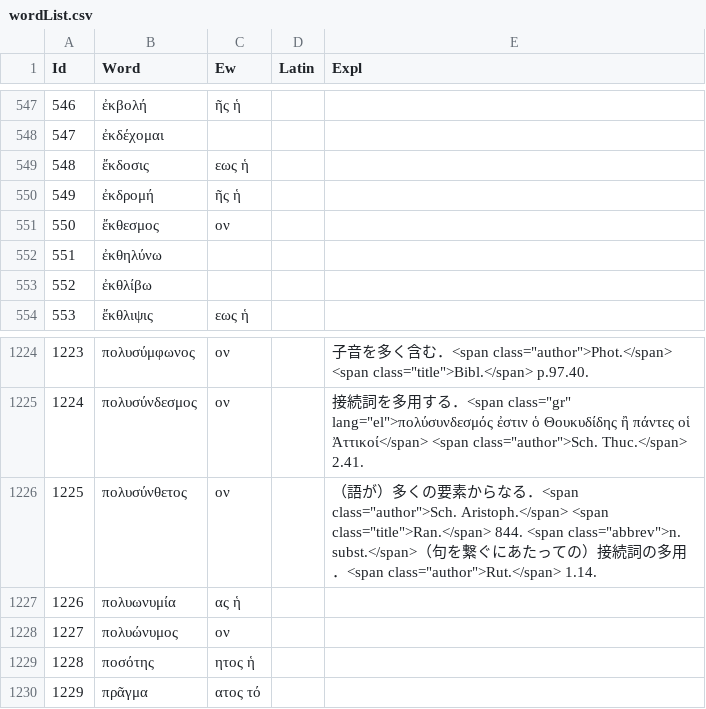
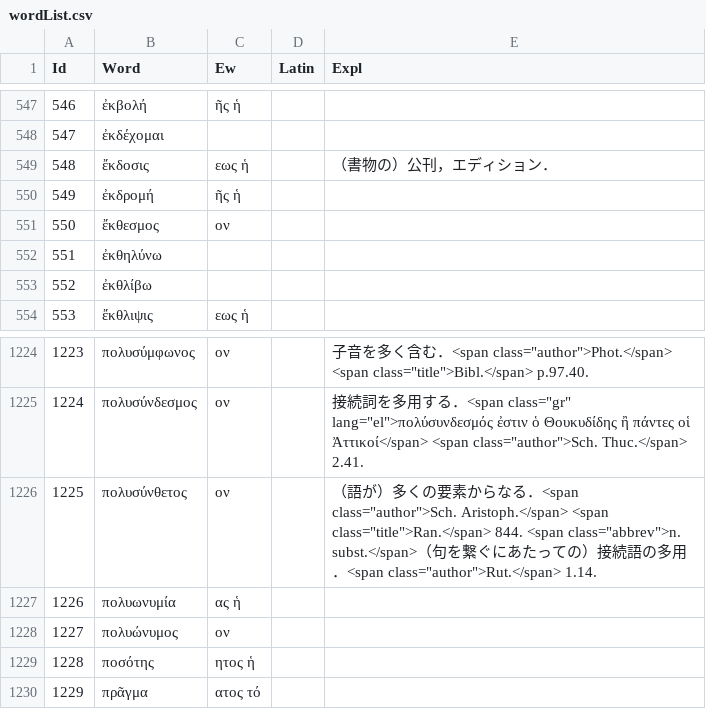
Before and after one commit to ncrt035/lexiconGrammaticum, a CSV file: wordList.csv, drawn as a sheet; only a part is shown, gaps mark what is left out; the diff covers the shown part only.

```diff
--- a/wordList.csv
+++ b/wordList.csv
@@ -548,3 +548,3 @@ Id,Word,Ew,Latin,Expl
 547,ἐκδέχομαι,,,
-548,ἔκδοσις,εως ἡ,,
+548,ἔκδοσις,εως ἡ,,（書物の）公刊，エディション．
 549,ἐκδρομή,ῆς ἡ,,
@@ -1225,3 +1225,3 @@ Id,Word,Ew,Latin,Expl
 1224,πολυσύνδεσμος,ον,,"接続詞を多用する．<span class=""gr"" lang=""el"">πολύσυνδεσμός ἐστιν ὁ Θουκυδίδης ἢ πάντες οἱ Ἀττικοί</span> <span class=""author"">Sch. Thuc.</span> 2.41."
-1225,πολυσύνθετος,ον,,"（語が）多くの要素からなる．<span class=""author"">Sch. Aristoph.</span> <span class=""title"">Ran.</span> 844. <span class=""abbrev"">n. subst.</span>（句を繋ぐにあたっての）接続詞の多用．<span class=""author"">Rut.</span> 1.14."
+1225,πολυσύνθετος,ον,,"（語が）多くの要素からなる．<span class=""author"">Sch. Aristoph.</span> <span class=""title"">Ran.</span> 844. <span class=""abbrev"">n. subst.</span>（句を繋ぐにあたっての）接続語の多用．<span class=""author"">Rut.</span> 1.14."
 1226,πολυωνυμία,ας ἡ,,
```
Also changed, not shown: 36 edited cells elsewhere in this file.
